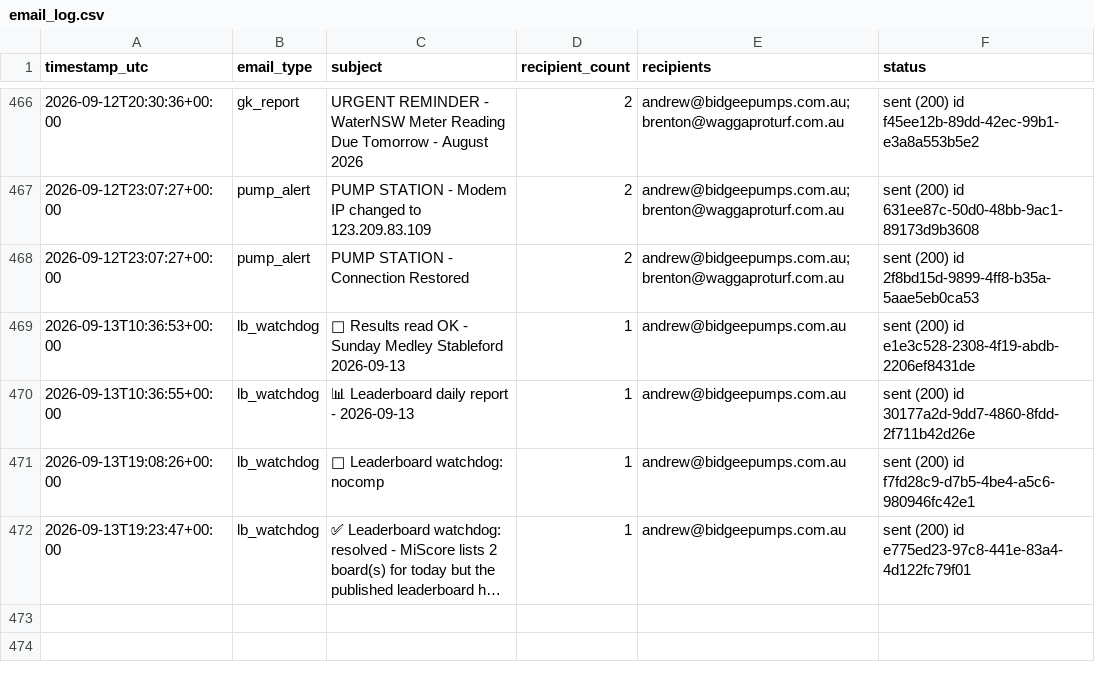
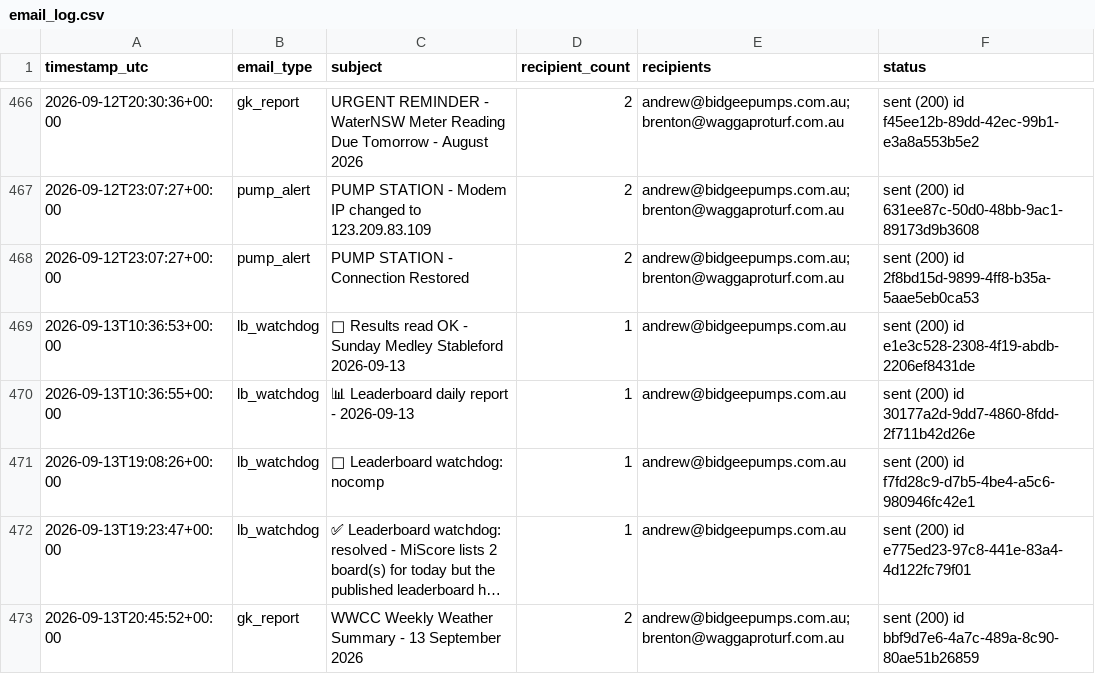
Before and after one commit to Bidgee182/wwcc-weather-page, a CSV file: data/email_log.csv, drawn as a sheet; only a part is shown, gaps mark what is left out; long unchanged cells end in …; the diff names each change by its address in the sheet, - before the commit and + after, or states it on an @@ line.

```diff
--- a/data/email_log.csv
+++ b/data/email_log.csv
+row 473: 2026-09-13T20:45:52+00:00 | gk_report | WWCC Weekly Weather Summary - 13 September 2026 | 2 | andrew@bidgeepumps.com.au; brenton@waggaproturf.com.au | sent (200) id bbf9d7e6-4a7c-489a-8c90-80ae51b26859
```
Also changed, not shown: data/daily_log.csv, 2 other files.
